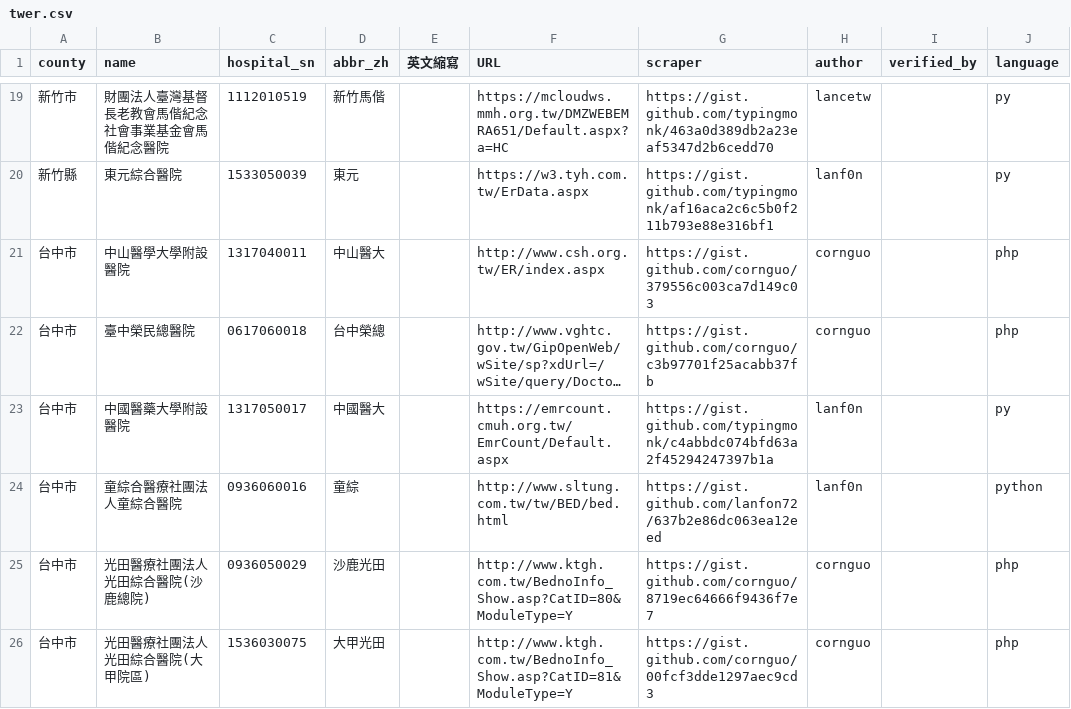
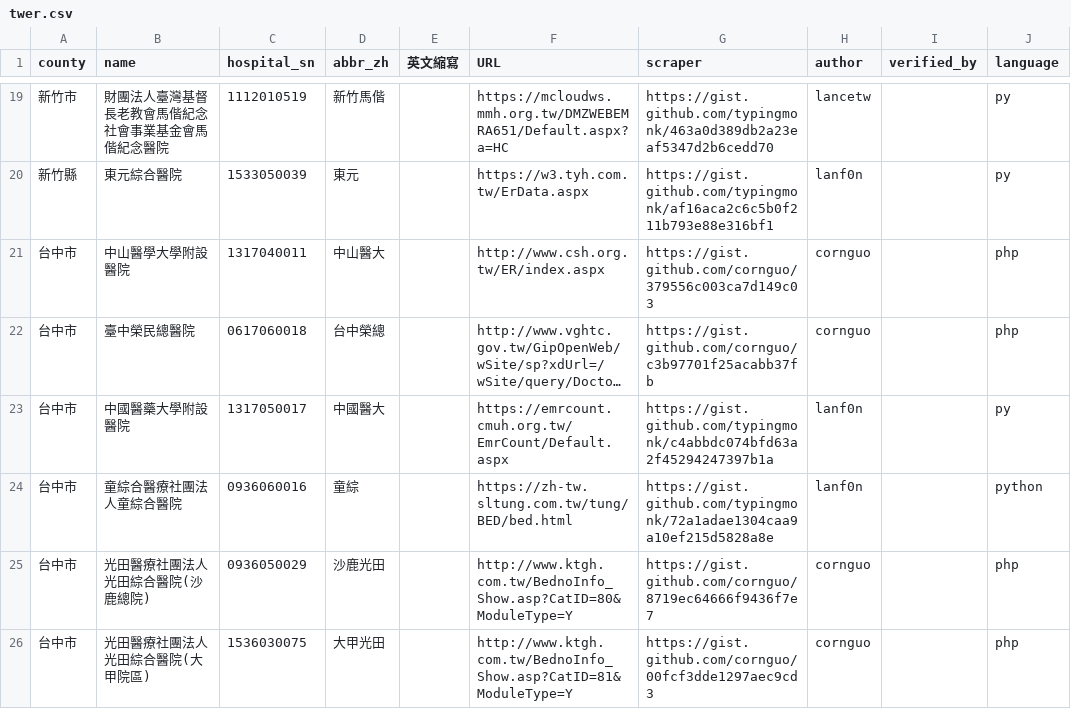
Before and after one commit to typingmonk/er.mohw, a CSV file: twer.csv, drawn as a sheet; only a part is shown, gaps mark what is left out; long unchanged cells end in …; the diff names each change by its address in the sheet, - before the commit and + after, or states it on an @@ line.

```diff
--- a/twer.csv
+++ b/twer.csv
-F24 (URL): http://www.sltung.com.tw/tw/BED/bed.html
+F24 (URL): https://zh-tw.sltung.com.tw/tung/BED/bed.html
-G24 (scraper): https://gist.github.com/lanfon72/637b2e86dc063ea12eed
+G24 (scraper): https://gist.github.com/typingmonk/72a1adae1304caa9a10ef215d5828a8e
```
Also changed, not shown: 1 other file.
